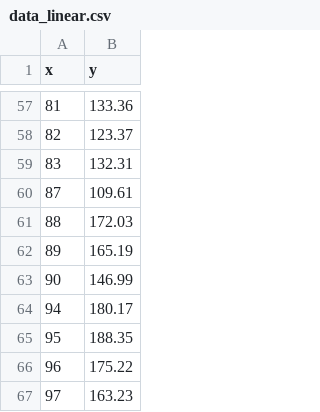
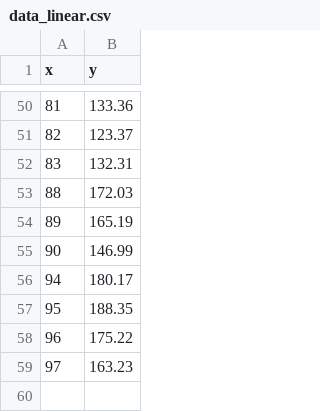
Before and after one commit to khanhmay004/project_manim, a CSV file: data_linear.csv, drawn as a sheet; only a part is shown, gaps mark what is left out; the diff covers the shown part only.

```diff
--- a/data_linear.csv
+++ b/data_linear.csv
@@ -59,3 +52,2 @@ x,y
 83,132.31
-87,109.61
 88,172.03
```
Also changed, not shown: 7 removed rows elsewhere in this file.
